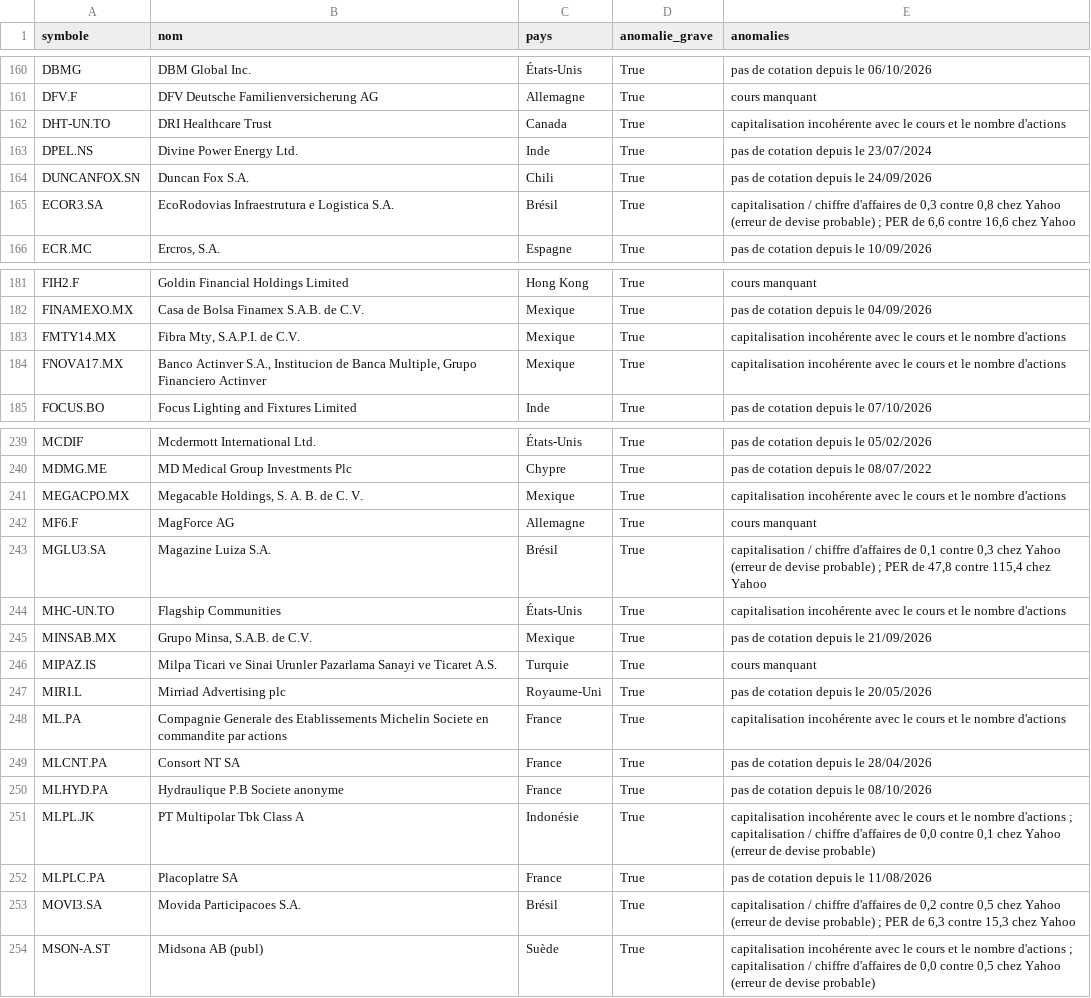
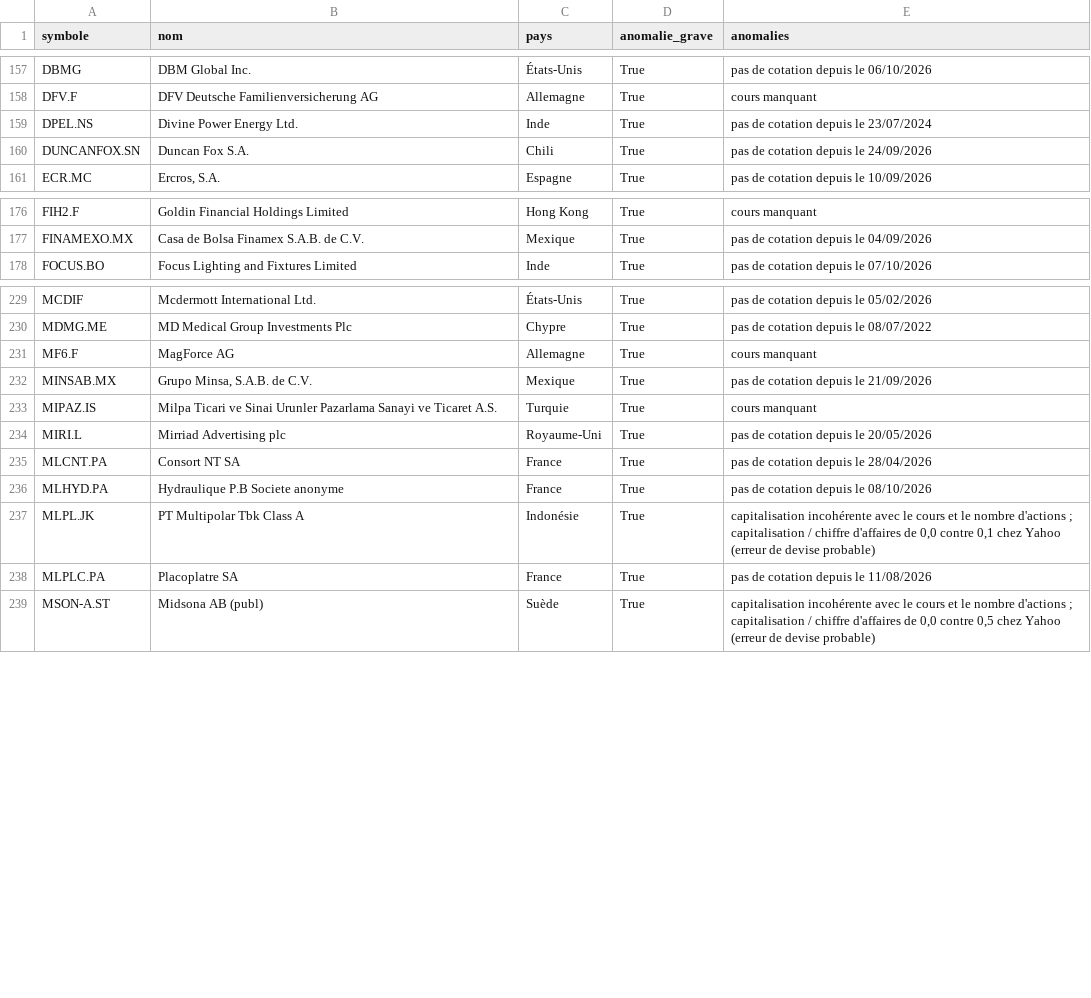
Before and after one commit to benicrux/screener-actions, a CSV file: data/anomalies.csv, drawn as a sheet; only a part is shown, gaps mark what is left out; removed rows and columns are numbered as before the commit, all else as after; the diff covers the shown part only; the diff names each change by its address in the sheet, - before the commit and + after, or states it on an @@ line.

```diff
--- a/data/anomalies.csv
+++ b/data/anomalies.csv
-row 162: DHT-UN.TO | DRI Healthcare Trust | Canada | True | capitalisation incohérente avec le cours et le nombre d'actions
-row 165: ECOR3.SA | EcoRodovias Infraestrutura e Logistica S.A. | Brésil | True | capitalisation / chiffre d'affaires de 0,3 contre 0,8 chez Yahoo (erreur de devise probable) ; PER de 6,6 contre 16,6 chez Yahoo
-row 183: FMTY14.MX | Fibra Mty, S.A.P.I. de C.V. | Mexique | True | capitalisation incohérente avec le cours et le nombre d'actions
-row 184: FNOVA17.MX | Banco Actinver S.A., Institucion de Banca Multiple, Grupo Financiero Actinver | Mexique | True | capitalisation incohérente avec le cours et le nombre d'actions
-row 241: MEGACPO.MX | Megacable Holdings, S. A. B. de C. V. | Mexique | True | capitalisation incohérente avec le cours et le nombre d'actions
-row 243: MGLU3.SA | Magazine Luiza S.A. | Brésil | True | capitalisation / chiffre d'affaires de 0,1 contre 0,3 chez Yahoo (erreur de devise probable) ; PER de 47,8 contre 115,4 chez Yahoo
-row 244: MHC-UN.TO | Flagship Communities | États-Unis | True | capitalisation incohérente avec le cours et le nombre d'actions
-row 248: ML.PA | Compagnie Generale des Etablissements Michelin Societe en commandite par actions | France | True | capitalisation incohérente avec le cours et le nombre d'actions
-row 253: MOVI3.SA | Movida Participacoes S.A. | Brésil | True | capitalisation / chiffre d'affaires de 0,2 contre 0,5 chez Yahoo (erreur de devise probable) ; PER de 6,3 contre 15,3 chez Yahoo
```
Also changed, not shown: 1 added row and 14 removed rows elsewhere in this file, 2 other files.
